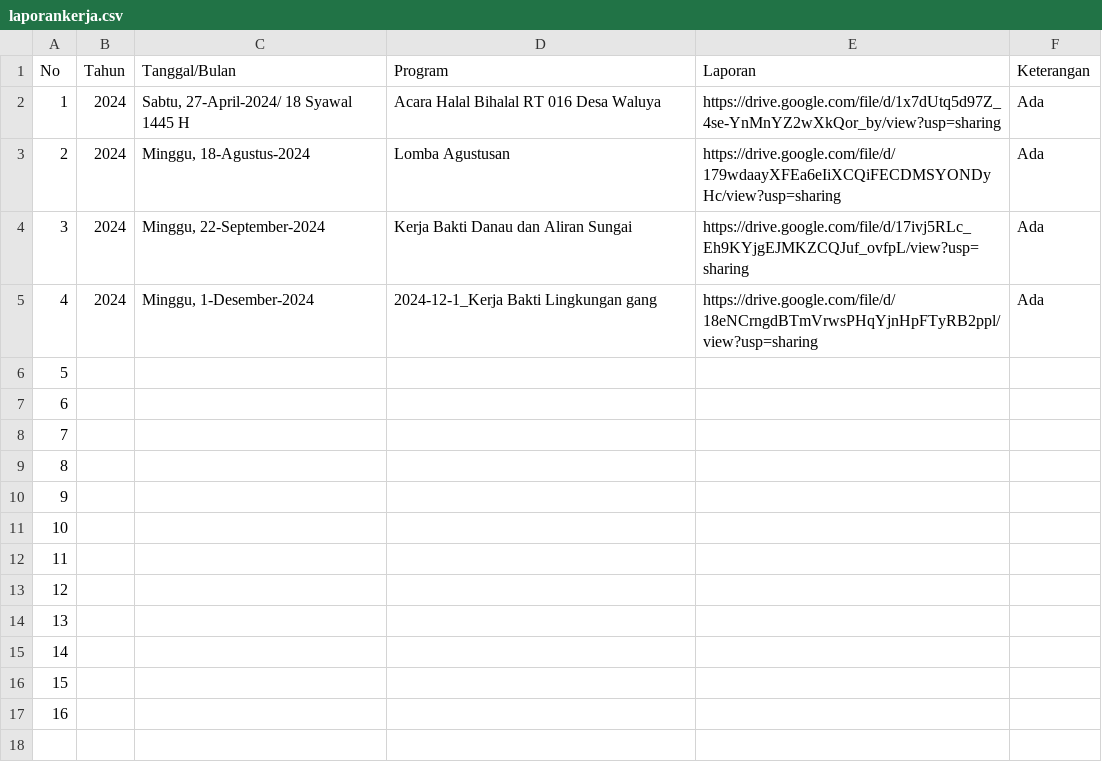
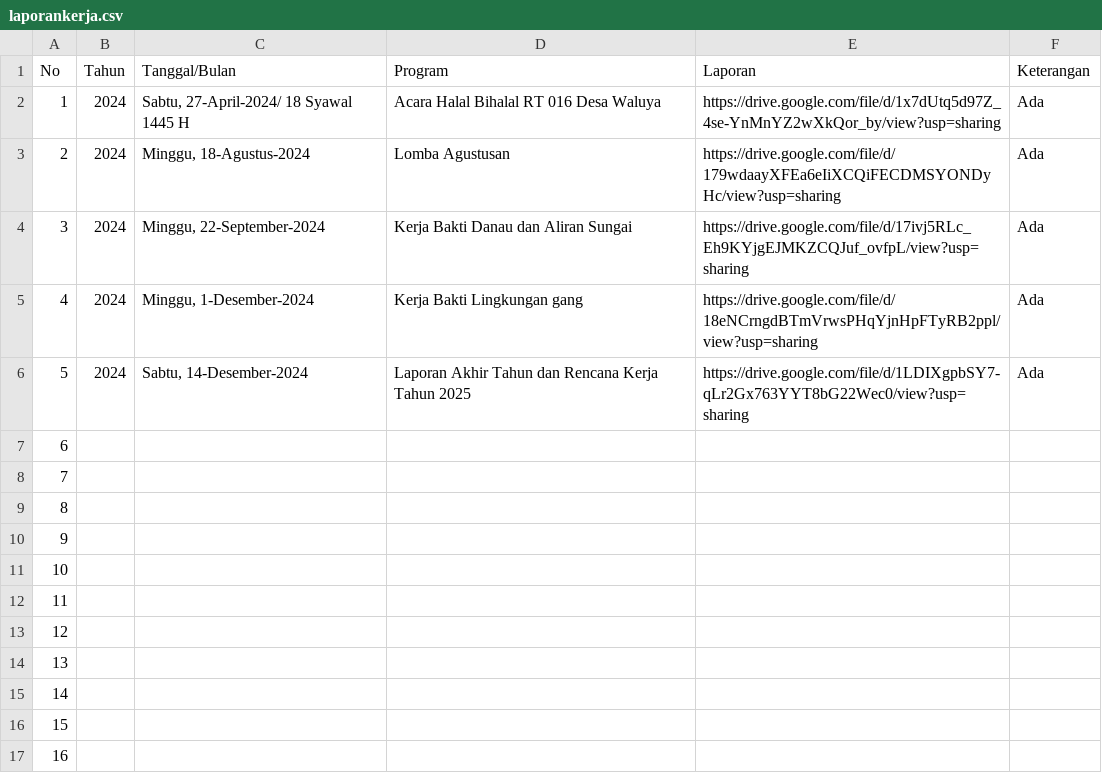
Before and after one commit to ForumwargaRT16-BCL/Sistem_Informasi-Rt16.github.io, a CSV file: data/laporankerja.csv, drawn as a sheet.

Commit message:
Add files via upload

```diff
--- a/data/laporankerja.csv
+++ b/data/laporankerja.csv
@@ -4,4 +4,4 @@ No,Tahun,Tanggal/Bulan,Program,Laporan,Keterangan
 3,2024,"Minggu, 22-September-2024",Kerja Bakti Danau dan Aliran Sungai,https://drive.google.com/file/d/17ivj5RLc_Eh9KYjgEJMKZCQJuf_ovfpL/view?usp=sharing,Ada
-4,2024,"Minggu, 1-Desember-2024",2024-12-1_Kerja Bakti Lingkungan gang,https://drive.google.com/file/d/18eNCrngdBTmVrwsPHqYjnHpFTyRB2ppl/view?usp=sharing,Ada
-5,,,,,
+4,2024,"Minggu, 1-Desember-2024",Kerja Bakti Lingkungan gang,https://drive.google.com/file/d/18eNCrngdBTmVrwsPHqYjnHpFTyRB2ppl/view?usp=sharing,Ada
+5,2024,"Sabtu, 14-Desember-2024",Laporan Akhir Tahun dan Rencana Kerja Tahun 2025,https://drive.google.com/file/d/1LDIXgpbSY7-qLr2Gx763YYT8bG22Wec0/view?usp=sharing,Ada
 6,,,,,
```
